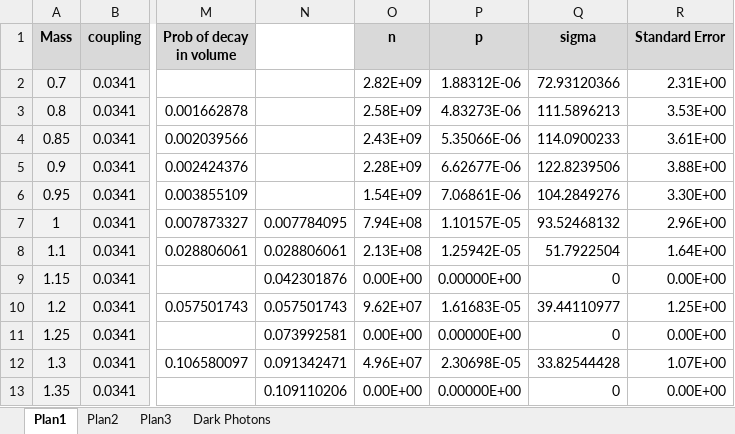
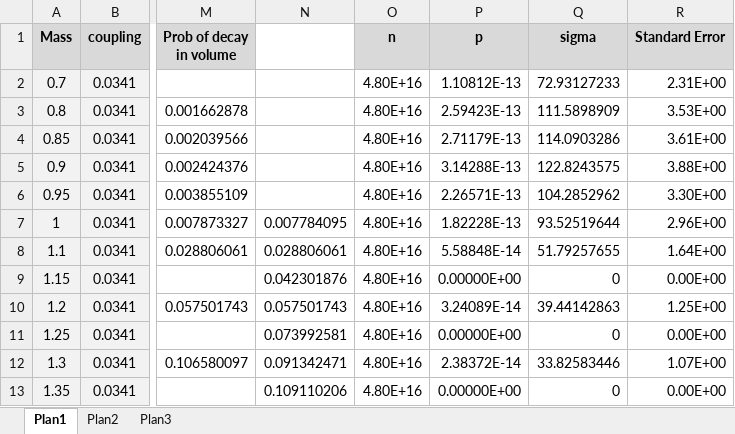
Before and after one commit to NikHoffStyl/SHiP-Nik_and_Danny, an Excel workbook: Plans.xlsx, sheet Plan1, drawn as a sheet; only a part is shown, gaps mark what is left out; values as stored, in another font and other column widths than the file's, no borders; charts and pictures not drawn; the diff covers the shown part only; the diff names each change by its address in the sheet, - before the commit and + after, or states it on an @@ line.

```diff
--- a/Plans.xlsx (sheet Plan1)
+++ b/Plans.xlsx (sheet Plan1)
-sheet tab: Dark Photons
-O2 (n): 2.82E+09
+O2 (n): 4.80E+16
-P2 (p): 1.88312E-06
+P2 (p): 1.10812E-13
-Q2 (sigma): 72.93120366
+Q2 (sigma): 72.93127233
-O3 (n): 2.58E+09
+O3 (n): 4.80E+16
-P3 (p): 4.83273E-06
+P3 (p): 2.59423E-13
-Q3 (sigma): 111.5896213
+Q3 (sigma): 111.5898909
-O4 (n): 2.43E+09
+O4 (n): 4.80E+16
-P4 (p): 5.35066E-06
+P4 (p): 2.71179E-13
-Q4 (sigma): 114.0900233
+Q4 (sigma): 114.0903286
-O5 (n): 2.28E+09
+O5 (n): 4.80E+16
-P5 (p): 6.62677E-06
+P5 (p): 3.14288E-13
-Q5 (sigma): 122.8239506
+Q5 (sigma): 122.8243575
-O6 (n): 1.54E+09
+O6 (n): 4.80E+16
-P6 (p): 7.06861E-06
+P6 (p): 2.26571E-13
-Q6 (sigma): 104.2849276
+Q6 (sigma): 104.2852962
-O7 (n): 7.94E+08
+O7 (n): 4.80E+16
-P7 (p): 1.10157E-05
+P7 (p): 1.82228E-13
-Q7 (sigma): 93.52468132
+Q7 (sigma): 93.52519644
-O8 (n): 2.13E+08
+O8 (n): 4.80E+16
-P8 (p): 1.25942E-05
+P8 (p): 5.58848E-14
-Q8 (sigma): 51.7922504
+Q8 (sigma): 51.79257655
-O9 (n): 0.00E+00
+O9 (n): 4.80E+16
-O10 (n): 9.62E+07
+O10 (n): 4.80E+16
-P10 (p): 1.61683E-05
+P10 (p): 3.24089E-14
-Q10 (sigma): 39.44110977
+Q10 (sigma): 39.44142863
-O11 (n): 0.00E+00
+O11 (n): 4.80E+16
-O12 (n): 4.96E+07
+O12 (n): 4.80E+16
-P12 (p): 2.30698E-05
+P12 (p): 2.38372E-14
-Q12 (sigma): 33.82544428
+Q12 (sigma): 33.82583446
-O13 (n): 0.00E+00
+O13 (n): 4.80E+16
```
Also changed, not shown: 8 edited cells elsewhere in this sheet, formulas that keep their value, charts or pictures, DP_meson.xlsx, DP_pbrem.xlsx, 2 other files.
